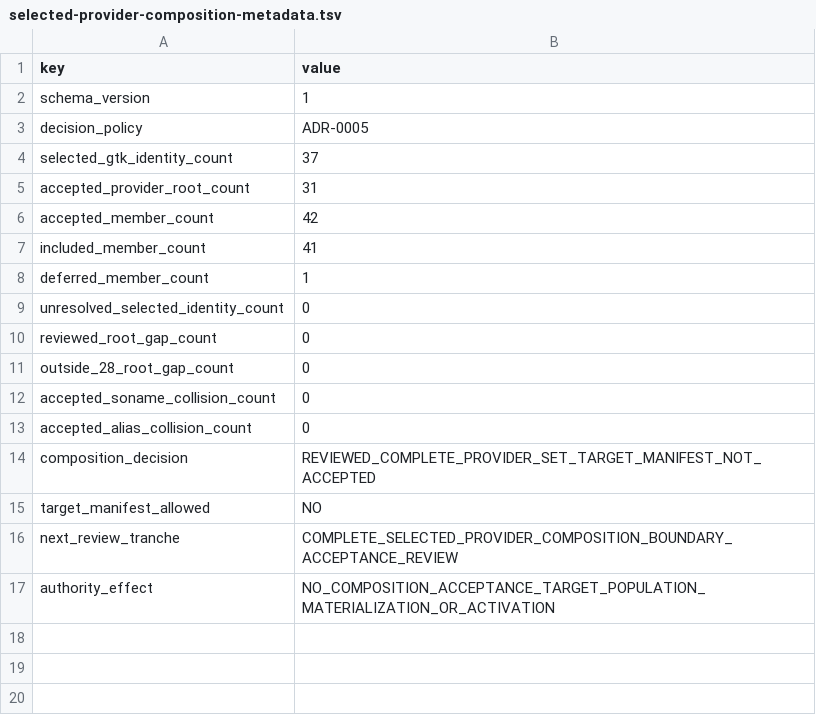
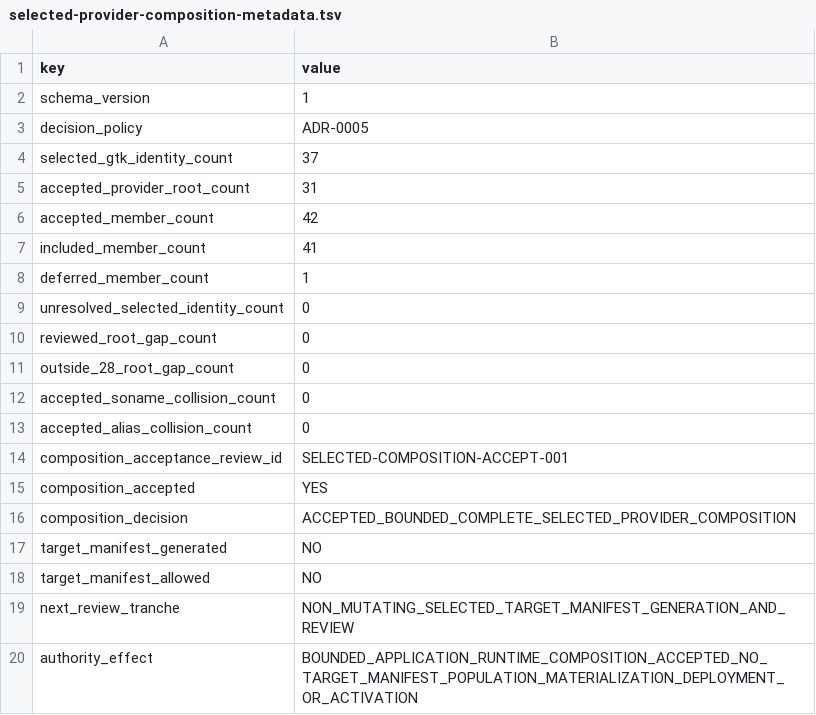
Before and after one commit to daylight-00/termux-native-desktop, a TSV file: experiments/glibc/selected-obsidian-provider-authority/review/selected-provider-composition-metadata.tsv, drawn as a sheet.

```diff
--- a/experiments/glibc/selected-obsidian-provider-authority/review/selected-provider-composition-metadata.tsv
+++ b/experiments/glibc/selected-obsidian-provider-authority/review/selected-provider-composition-metadata.tsv
@@ -13,5 +13,8 @@ accepted_soname_collision_count	0
 accepted_alias_collision_count	0
-composition_decision	REVIEWED_COMPLETE_PROVIDER_SET_TARGET_MANIFEST_NOT_ACCEPTED
+composition_acceptance_review_id	SELECTED-COMPOSITION-ACCEPT-001
+composition_accepted	YES
+composition_decision	ACCEPTED_BOUNDED_COMPLETE_SELECTED_PROVIDER_COMPOSITION
+target_manifest_generated	NO
 target_manifest_allowed	NO
-next_review_tranche	COMPLETE_SELECTED_PROVIDER_COMPOSITION_BOUNDARY_ACCEPTANCE_REVIEW
-authority_effect	NO_COMPOSITION_ACCEPTANCE_TARGET_POPULATION_MATERIALIZATION_OR_ACTIVATION
+next_review_tranche	NON_MUTATING_SELECTED_TARGET_MANIFEST_GENERATION_AND_REVIEW
+authority_effect	BOUNDED_APPLICATION_RUNTIME_COMPOSITION_ACCEPTED_NO_TARGET_MANIFEST_POPULATION_MATERIALIZATION_DEPLOYMENT_OR_ACTIVATION
```
Also changed, not shown: docs/catalog.tsv, experiments/glibc/selected-obsidian-provider-authority/review/missing-glibc-provider-production-boundary-metadata.tsv, 50 other files.
